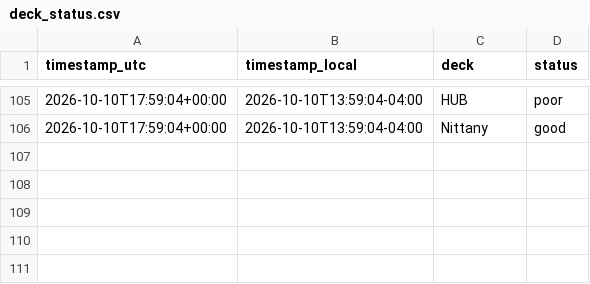
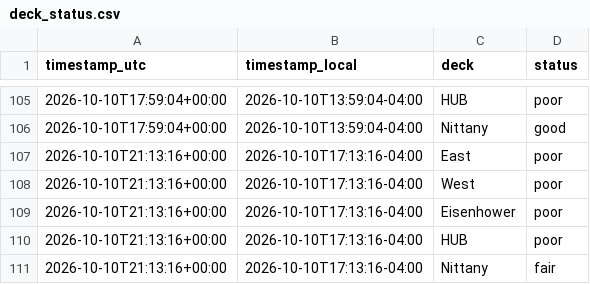
Before and after one commit to osos7mood/psu-deck-tracker, a CSV file: data/deck_status.csv, drawn as a sheet; only a part is shown, gaps mark what is left out; the diff names each change by its address in the sheet, - before the commit and + after, or states it on an @@ line.

```diff
--- a/data/deck_status.csv
+++ b/data/deck_status.csv
+row 107: 2026-10-10T21:13:16+00:00 | 2026-10-10T17:13:16-04:00 | East | poor
+row 108: 2026-10-10T21:13:16+00:00 | 2026-10-10T17:13:16-04:00 | West | poor
+row 109: 2026-10-10T21:13:16+00:00 | 2026-10-10T17:13:16-04:00 | Eisenhower | poor
+row 110: 2026-10-10T21:13:16+00:00 | 2026-10-10T17:13:16-04:00 | HUB | poor
+row 111: 2026-10-10T21:13:16+00:00 | 2026-10-10T17:13:16-04:00 | Nittany | fair
```
